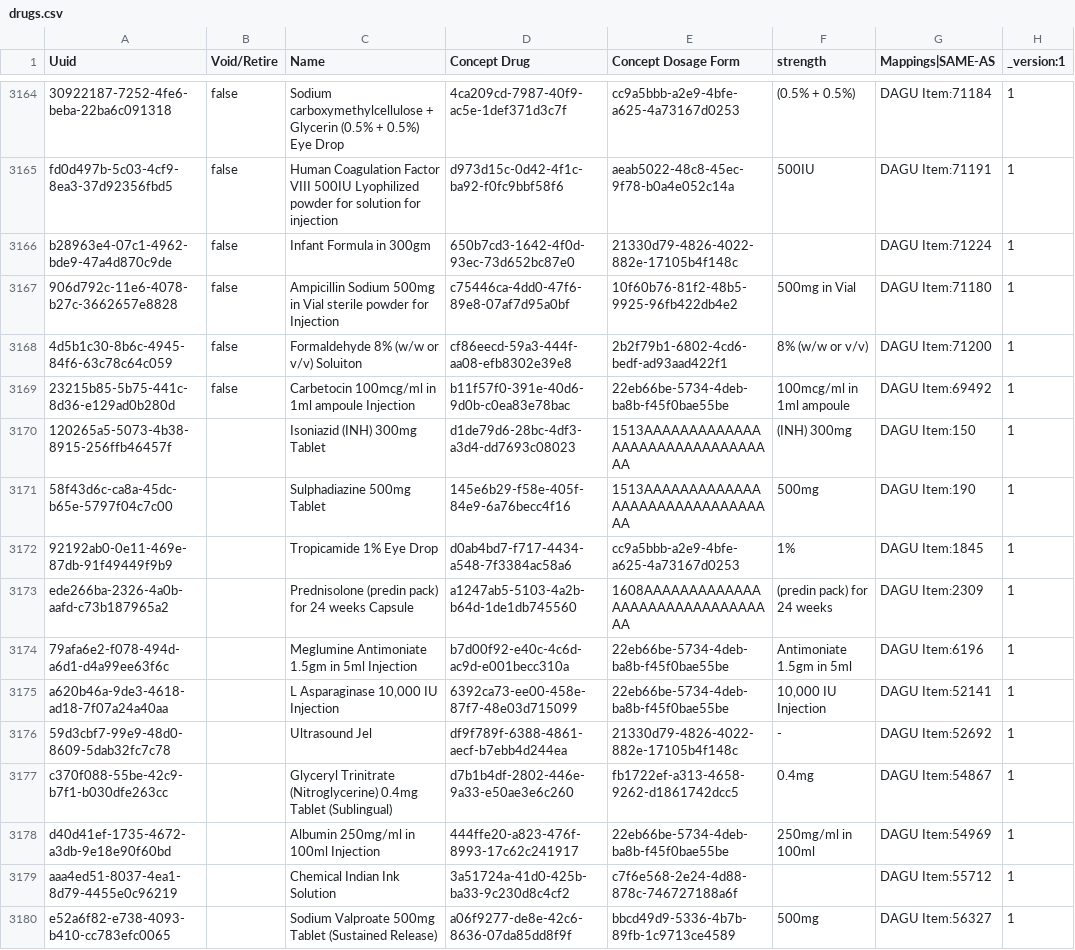
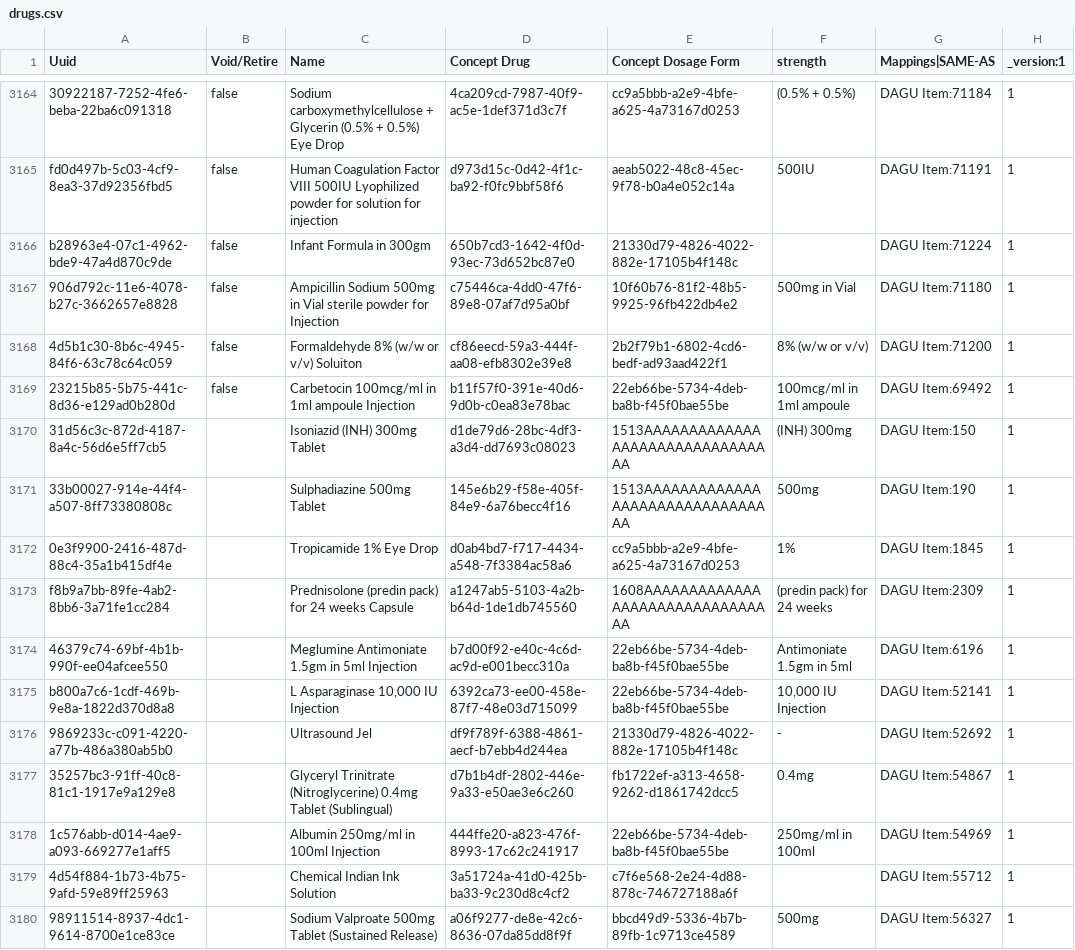
Before and after one commit to palladium-group/ethiopiaemr-openmrs-content, a CSV file: configuration/backend_configuration/drugs/drugs.csv, drawn as a sheet; only a part is shown, gaps mark what is left out.

Commit message:
Update drugs/concepts.csv

```diff
--- a/configuration/backend_configuration/drugs/drugs.csv
+++ b/configuration/backend_configuration/drugs/drugs.csv
@@ -3169,12 +3169,12 @@ b28963e4-07c1-4962-bde9-47a4d870c9de,false,Infant Formula in 300gm,650b7cd3-1642
 23215b85-5b75-441c-8d36-e129ad0b280d,false,Carbetocin 100mcg/ml in 1ml ampoule Injection,b11f57f0-391e-40d6-9d0b-c0ea83e78bac,22eb66be-5734-4deb-ba8b-f45f0bae55be,100mcg/ml in 1ml ampoule,DAGU Item:69492,1
-120265a5-5073-4b38-8915-256ffb46457f,,Isoniazid (INH) 300mg Tablet,d1de79d6-28bc-4df3-a3d4-dd7693c08023,1513AAAAAAAAAAAAAAAAAAAAAAAAAAAAAAAA,(INH) 300mg,DAGU Item:150,1
-58f43d6c-ca8a-45dc-b65e-5797f04c7c00,,Sulphadiazine 500mg Tablet,145e6b29-f58e-405f-84e9-6a76becc4f16,1513AAAAAAAAAAAAAAAAAAAAAAAAAAAAAAAA, 500mg,DAGU Item:190,1
-92192ab0-0e11-469e-87db-91f49449f9b9,,Tropicamide 1% Eye Drop,d0ab4bd7-f717-4434-a548-7f3384ac58a6,cc9a5bbb-a2e9-4bfe-a625-4a73167d0253,1%,DAGU Item:1845,1
-ede266ba-2326-4a0b-aafd-c73b187965a2,,Prednisolone (predin pack) for 24 weeks Capsule,a1247ab5-5103-4a2b-b64d-1de1db745560,1608AAAAAAAAAAAAAAAAAAAAAAAAAAAAAAAA,(predin pack) for 24 weeks ,DAGU Item:2309,1
-79afa6e2-f078-494d-a6d1-d4a99ee63f6c,,Meglumine Antimoniate 1.5gm in 5ml Injection,b7d00f92-e40c-4c6d-ac9d-e001becc310a,22eb66be-5734-4deb-ba8b-f45f0bae55be,Antimoniate 1.5gm in 5ml ,DAGU Item:6196,1
-a620b46a-9de3-4618-ad18-7f07a24a40aa,,"L Asparaginase 10,000 IU Injection",6392ca73-ee00-458e-87f7-48e03d715099,22eb66be-5734-4deb-ba8b-f45f0bae55be,"10,000 IU Injection",DAGU Item:52141,1
-59d3cbf7-99e9-48d0-8609-5dab32fc7c78,,Ultrasound Jel,df9f789f-6388-4861-aecf-b7ebb4d244ea,21330d79-4826-4022-882e-17105b4f148c,-,DAGU Item:52692,1
-c370f088-55be-42c9-b7f1-b030dfe263cc,,Glyceryl Trinitrate (Nitroglycerine) 0.4mg Tablet (Sublingual),d7b1b4df-2802-446e-9a33-e50ae3e6c260,fb1722ef-a313-4658-9262-d1861742dcc5,0.4mg,DAGU Item:54867,1
-d40d41ef-1735-4672-a3db-9e18e90f60bd,,Albumin 250mg/ml in 100ml Injection,444ffe20-a823-476f-8993-17c62c241917,22eb66be-5734-4deb-ba8b-f45f0bae55be,250mg/ml  in 100ml,DAGU Item:54969,1
-aaa4ed51-8037-4ea1-8d79-4455e0c96219,,Chemical Indian Ink Solution,3a51724a-41d0-425b-ba33-9c230d8c4cf2,c7f6e568-2e24-4d88-878c-746727188a6f,,DAGU Item:55712,1
-e52a6f82-e738-4093-b410-cc783efc0065,,Sodium Valproate 500mg Tablet (Sustained Release),a06f9277-de8e-42c6-8636-07da85dd8f9f,bbcd49d9-5336-4b7b-89fb-1c9713ce4589, 500mg,DAGU Item:56327,1
+31d56c3c-872d-4187-8a4c-56d6e5ff7cb5,,Isoniazid (INH) 300mg Tablet,d1de79d6-28bc-4df3-a3d4-dd7693c08023,1513AAAAAAAAAAAAAAAAAAAAAAAAAAAAAAAA,(INH) 300mg,DAGU Item:150,1
+33b00027-914e-44f4-a507-8ff73380808c,,Sulphadiazine 500mg Tablet,145e6b29-f58e-405f-84e9-6a76becc4f16,1513AAAAAAAAAAAAAAAAAAAAAAAAAAAAAAAA, 500mg,DAGU Item:190,1
+0e3f9900-2416-487d-88c4-35a1b415df4e,,Tropicamide 1% Eye Drop,d0ab4bd7-f717-4434-a548-7f3384ac58a6,cc9a5bbb-a2e9-4bfe-a625-4a73167d0253,1%,DAGU Item:1845,1
+f8b9a7bb-89fe-4ab2-8bb6-3a71fe1cc284,,Prednisolone (predin pack) for 24 weeks Capsule,a1247ab5-5103-4a2b-b64d-1de1db745560,1608AAAAAAAAAAAAAAAAAAAAAAAAAAAAAAAA,(predin pack) for 24 weeks ,DAGU Item:2309,1
+46379c74-69bf-4b1b-990f-ee04afcee550,,Meglumine Antimoniate 1.5gm in 5ml Injection,b7d00f92-e40c-4c6d-ac9d-e001becc310a,22eb66be-5734-4deb-ba8b-f45f0bae55be,Antimoniate 1.5gm in 5ml ,DAGU Item:6196,1
+b800a7c6-1cdf-469b-9e8a-1822d370d8a8,,"L Asparaginase 10,000 IU Injection",6392ca73-ee00-458e-87f7-48e03d715099,22eb66be-5734-4deb-ba8b-f45f0bae55be,"10,000 IU Injection",DAGU Item:52141,1
+9869233c-c091-4220-a77b-486a380ab5b0,,Ultrasound Jel,df9f789f-6388-4861-aecf-b7ebb4d244ea,21330d79-4826-4022-882e-17105b4f148c,-,DAGU Item:52692,1
+35257bc3-91ff-40c8-81c1-1917e9a129e8,,Glyceryl Trinitrate (Nitroglycerine) 0.4mg Tablet (Sublingual),d7b1b4df-2802-446e-9a33-e50ae3e6c260,fb1722ef-a313-4658-9262-d1861742dcc5,0.4mg,DAGU Item:54867,1
+1c576abb-d014-4ae9-a093-669277e1aff5,,Albumin 250mg/ml in 100ml Injection,444ffe20-a823-476f-8993-17c62c241917,22eb66be-5734-4deb-ba8b-f45f0bae55be,250mg/ml  in 100ml,DAGU Item:54969,1
+4d54f884-1b73-4b75-9afd-59e89ff25963,,Chemical Indian Ink Solution,3a51724a-41d0-425b-ba33-9c230d8c4cf2,c7f6e568-2e24-4d88-878c-746727188a6f,,DAGU Item:55712,1
+98911514-8937-4dc1-9614-8700e1ce83ce,,Sodium Valproate 500mg Tablet (Sustained Release),a06f9277-de8e-42c6-8636-07da85dd8f9f,bbcd49d9-5336-4b7b-89fb-1c9713ce4589, 500mg,DAGU Item:56327,1
```
